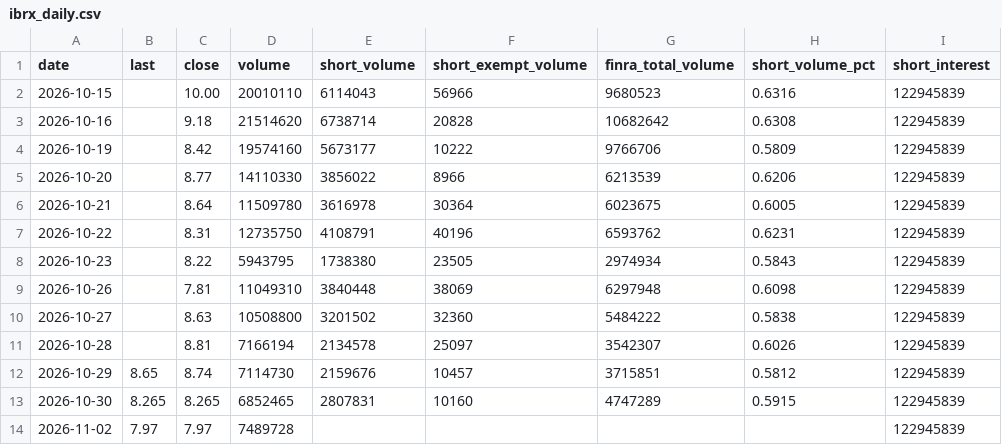
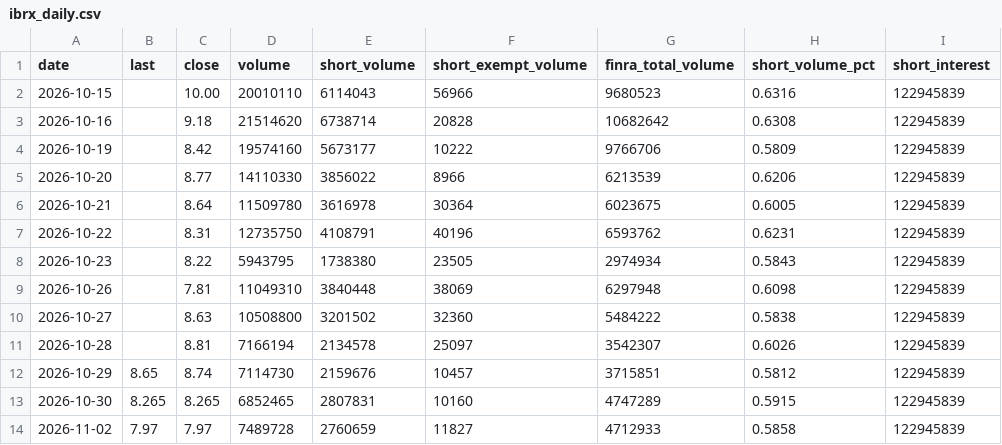
Before and after one commit to teachamantofish/ibrx, a CSV file: docs/data/ibrx_daily.csv, drawn as a sheet; only a part is shown; the diff names each change by its address in the sheet, - before the commit and + after, or states it on an @@ line.

Commit message:
Market data 2026-11-02

```diff
--- a/docs/data/ibrx_daily.csv
+++ b/docs/data/ibrx_daily.csv
-E14 (short_volume): (empty)
+E14 (short_volume): 2760659
-F14 (short_exempt_volume): (empty)
+F14 (short_exempt_volume): 11827
-G14 (finra_total_volume): (empty)
+G14 (finra_total_volume): 4712933
-H14 (short_volume_pct): (empty)
+H14 (short_volume_pct): 0.5858
```
